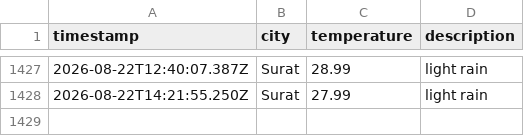
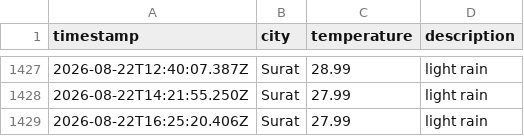
Before and after one commit to rumanakadri/weatherAppJS, a CSV file: data/weather_log.csv, drawn as a sheet; only a part is shown, gaps mark what is left out; the diff names each change by its address in the sheet, - before the commit and + after, or states it on an @@ line.

```diff
--- a/data/weather_log.csv
+++ b/data/weather_log.csv
+row 1429: 2026-08-22T16:25:20.406Z | Surat | 27.99 | light rain
```
Also changed, not shown: 1 other file.
